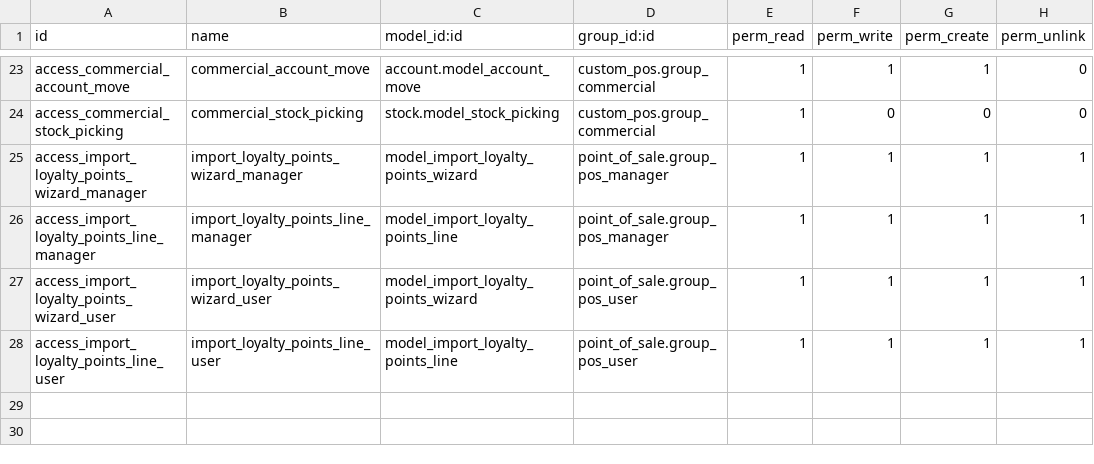
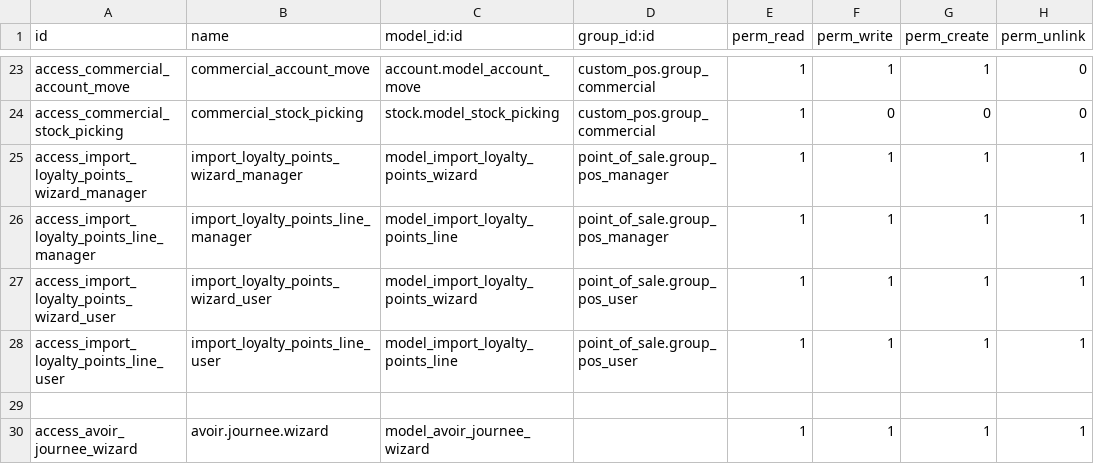
Before and after one commit to Partenaire-Succes/addons-sangel-19, a CSV file: custom_pos/security/ir.model.access.csv, drawn as a sheet; only a part is shown, gaps mark what is left out; the diff names each change by its address in the sheet, - before the commit and + after, or states it on an @@ line.

```diff
--- a/custom_pos/security/ir.model.access.csv
+++ b/custom_pos/security/ir.model.access.csv
+row 29: (empty)
+row 30: access_avoir_journee_wizard | avoir.journee.wizard | model_avoir_journee_wizard |  | 1 | 1 | 1 | 1
```
Also changed, not shown: custom_stock/security/ir.model.access.csv, 24 other files.
